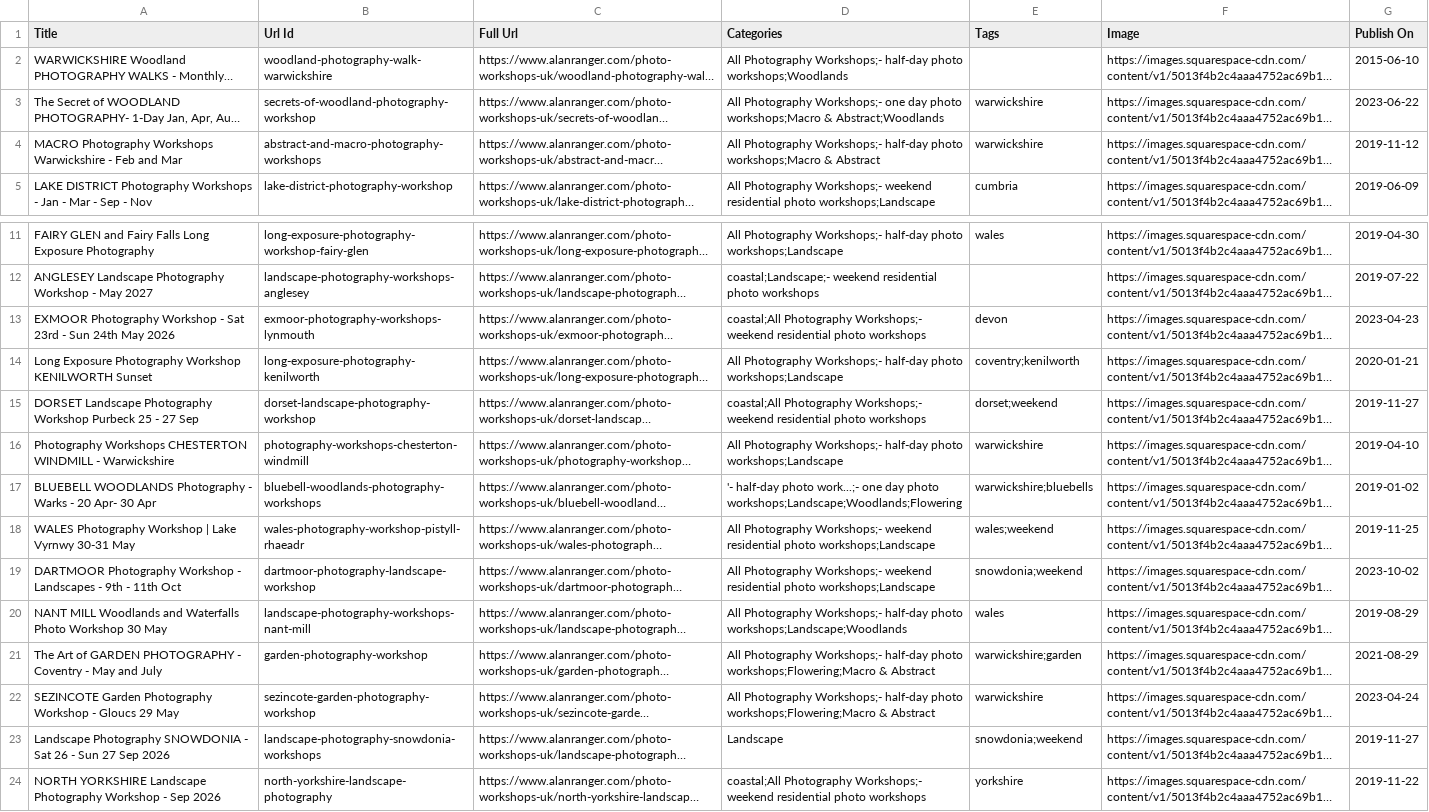
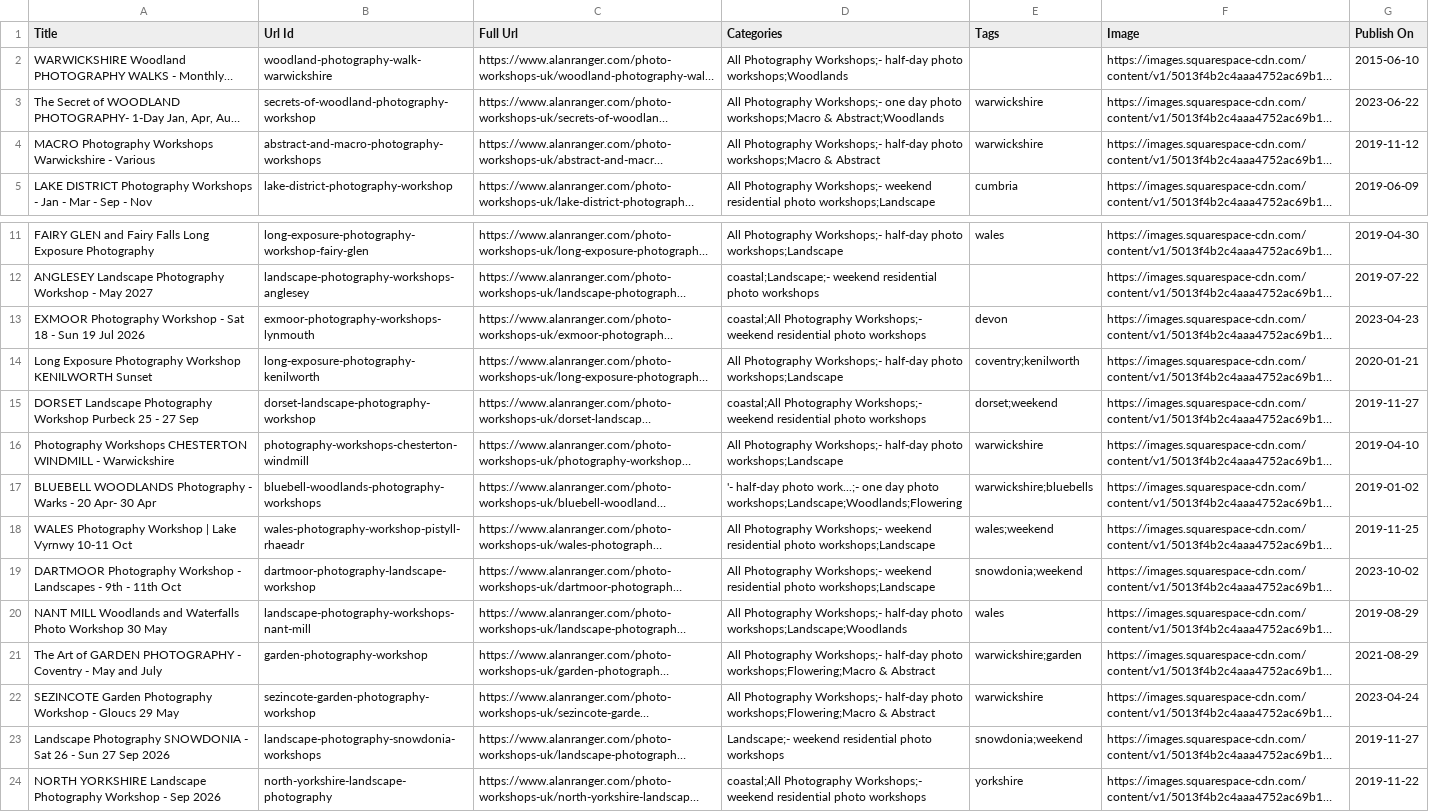
Before and after one commit to alanranger/alan-shared-resources, a CSV file: csv/05-photo-workshops-uk-landscape.csv, drawn as a sheet; only a part is shown, gaps mark what is left out; long unchanged cells end in …; the diff names each change by its address in the sheet, - before the commit and + after, or states it on an @@ line.

```diff
--- a/csv/05-photo-workshops-uk-landscape.csv
+++ b/csv/05-photo-workshops-uk-landscape.csv
-A4 (Title): …Warwickshire - Feb and Mar
+A4 (Title): …Warwickshire - Various
-A13 (Title): …- Sat 23rd - Sun 24th May 2026
+A13 (Title): …- Sat 18 - Sun 19 Jul 2026
-A18 (Title): …Lake Vyrnwy 30-31 May
+A18 (Title): …Lake Vyrnwy 10-11 Oct
-D23 (Categories): Landscape
+D23 (Categories): Landscape;- weekend residential photo workshops
```
Also changed, not shown: csv/01-blog-posts.csv, csv/04-photography-services-courses-mentoring.csv, 1 other file.
